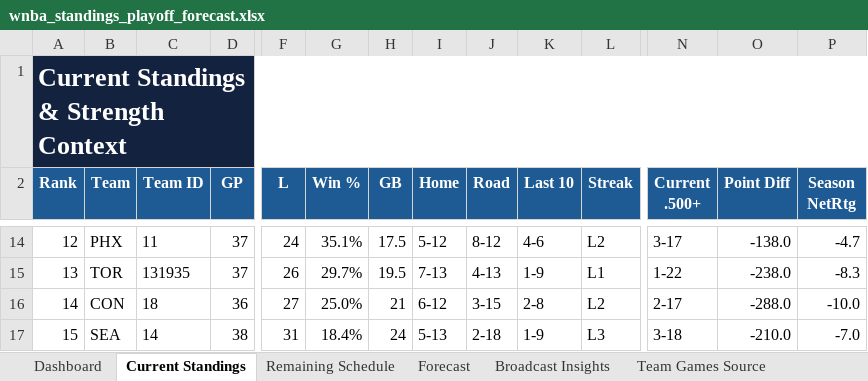
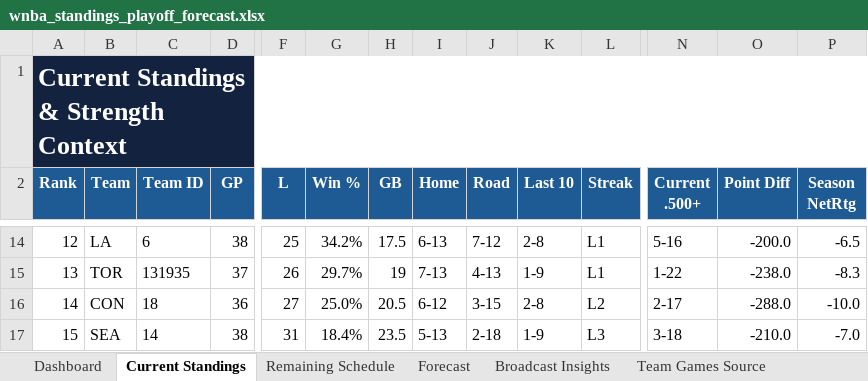
Before and after one commit to kbsmd-sportsmusicdata/wnba-pbpstats-2026-pipeline, an Excel workbook: analysis/standings_playoff_forecast/deliverables/season=2026/latest/wnba_standings_playoff_forecast.xlsx, sheet Current Standings, drawn as a sheet; only a part is shown, gaps mark what is left out; values as stored, in another font and other column widths than the file's, no borders; conditional formats and table styles not drawn; the diff covers the shown part only; the diff names each change by its address in the sheet, - before the commit and + after, or states it on an @@ line.

```diff
--- a/analysis/standings_playoff_forecast/deliverables/season=2026/latest/wnba_standings_playoff_forecast.xlsx (sheet Current Standings)
+++ b/analysis/standings_playoff_forecast/deliverables/season=2026/latest/wnba_standings_playoff_forecast.xlsx (sheet Current Standings)
-B14 (Team): PHX
+B14 (Team): LA
-C14 (Team ID): 11
+C14 (Team ID): 6
-D14 (GP): 37
+D14 (GP): 38
-F14 (L): 24
+F14 (L): 25
-G14 (Win %): 35.1%
+G14 (Win %): 34.2%
-I14 (Home): 5-12
+I14 (Home): 6-13
-J14 (Road): 8-12
+J14 (Road): 7-12
-K14 (Last 10): 4-6
+K14 (Last 10): 2-8
-L14 (Streak): L2
+L14 (Streak): L1
-N14 (Current .500+): 3-17
+N14 (Current .500+): 5-16
-O14 (Point Diff): -138.0
+O14 (Point Diff): -200.0
-P14 (Season NetRtg): -4.7
+P14 (Season NetRtg): -6.5
-H15 (GB): 19.5
+H15 (GB): 19
-H16 (GB): 21
+H16 (GB): 20.5
-H17 (GB): 24
+H17 (GB): 23.5
```
Also changed, not shown: 67 edited cells elsewhere in this sheet, sheet Team Games Source, sheet Remaining Schedule, sheet Forecast, sheet Broadcast Insights, sheet Dashboard, sheet Model Notes, 16 other files.
